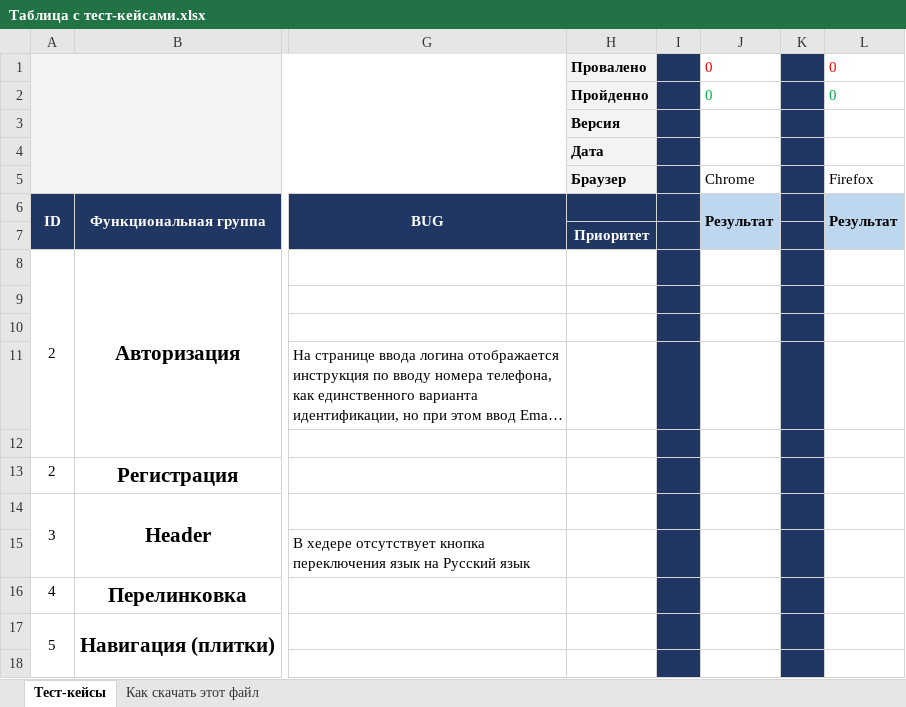
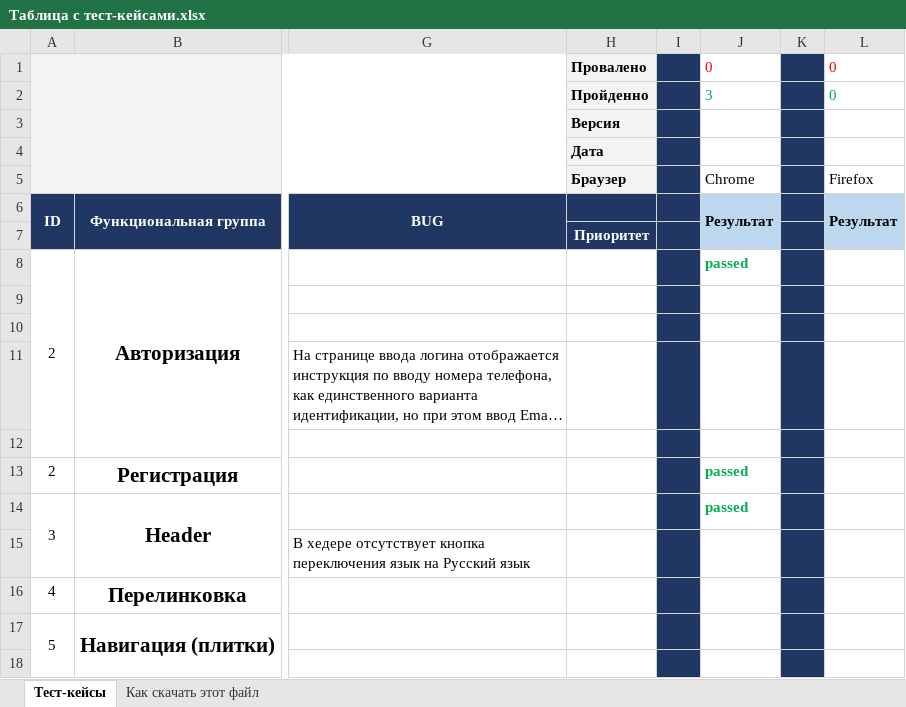
Before and after one commit to FacelessGrizzly/MyFirstRepository, an Excel workbook: Таблица с тест-кейсами.xlsx, sheet Тест-кейсы, drawn as a sheet; only a part is shown, gaps mark what is left out; long unchanged cells end in …; values as stored, in another font and other column widths than the file's, no borders; charts and pictures not drawn; the diff names each change by its address in the sheet, - before the commit and + after, or states it on an @@ line.

Commit message:
Update Таблица с тест-кейсами.xlsx

```diff
--- a/Таблица с тест-кейсами.xlsx (sheet Тест-кейсы)
+++ b/Таблица с тест-кейсами.xlsx (sheet Тест-кейсы)
-J2: 0
+J2: 3
-J8: (empty)
+J8: passed
-J13:J14: (empty)
+J13:J14: passed
```
Also changed, not shown: charts or pictures.
